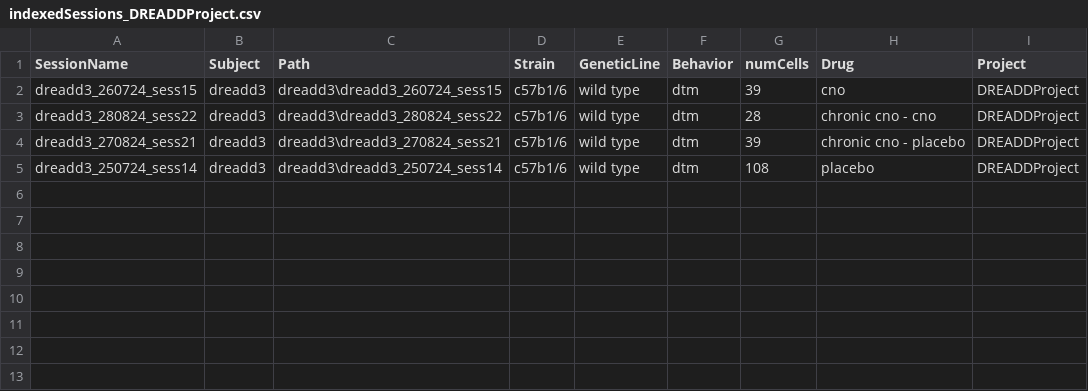
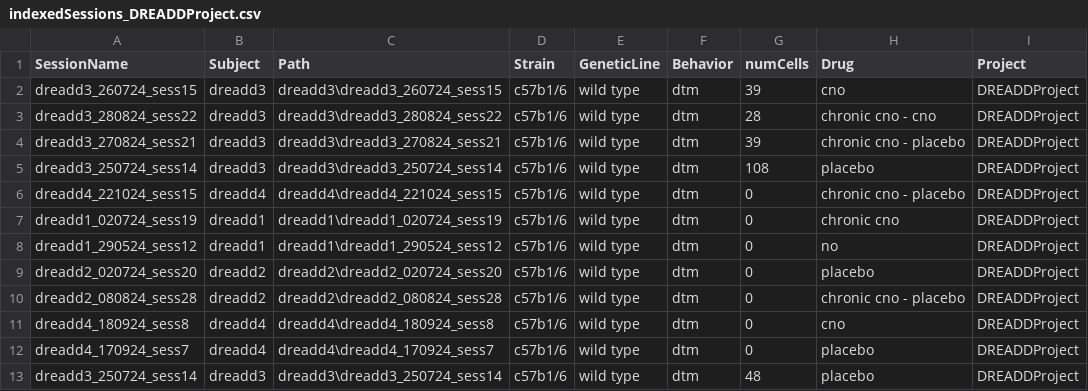
Before and after one commit to abadpablo/DREADDProject, a CSV file: indexedSessions_DREADDProject.csv, drawn as a sheet.

Commit message:
Added Session: DREADD3_250724_sess14

```diff
--- a/indexedSessions_DREADDProject.csv
+++ b/indexedSessions_DREADDProject.csv
@@ -5 +5,9 @@ dreadd3_270824_sess21,dreadd3,dreadd3\dreadd3_270824_sess21,c57b1/6,wild type,dt
 dreadd3_250724_sess14,dreadd3,dreadd3\dreadd3_250724_sess14,c57b1/6,wild type,dtm,108,placebo,DREADDProject
+dreadd4_221024_sess15,dreadd4,dreadd4\dreadd4_221024_sess15,c57b1/6,wild type,dtm,0,chronic cno - placebo,DREADDProject
+dreadd1_020724_sess19,dreadd1,dreadd1\dreadd1_020724_sess19,c57b1/6,wild type,dtm,0,chronic cno,DREADDProject
+dreadd1_290524_sess12,dreadd1,dreadd1\dreadd1_290524_sess12,c57b1/6,wild type,dtm,0,no,DREADDProject
+dreadd2_020724_sess20,dreadd2,dreadd2\dreadd2_020724_sess20,c57b1/6,wild type,dtm,0,placebo,DREADDProject
+dreadd2_080824_sess28,dreadd2,dreadd2\dreadd2_080824_sess28,c57b1/6,wild type,dtm,0,chronic cno - placebo,DREADDProject
+dreadd4_180924_sess8,dreadd4,dreadd4\dreadd4_180924_sess8,c57b1/6,wild type,dtm,0,cno,DREADDProject
+dreadd4_170924_sess7,dreadd4,dreadd4\dreadd4_170924_sess7,c57b1/6,wild type,dtm,0,placebo,DREADDProject
+dreadd3_250724_sess14,dreadd3,dreadd3\dreadd3_250724_sess14,c57b1/6,wild type,dtm,48,placebo,DREADDProject
```
